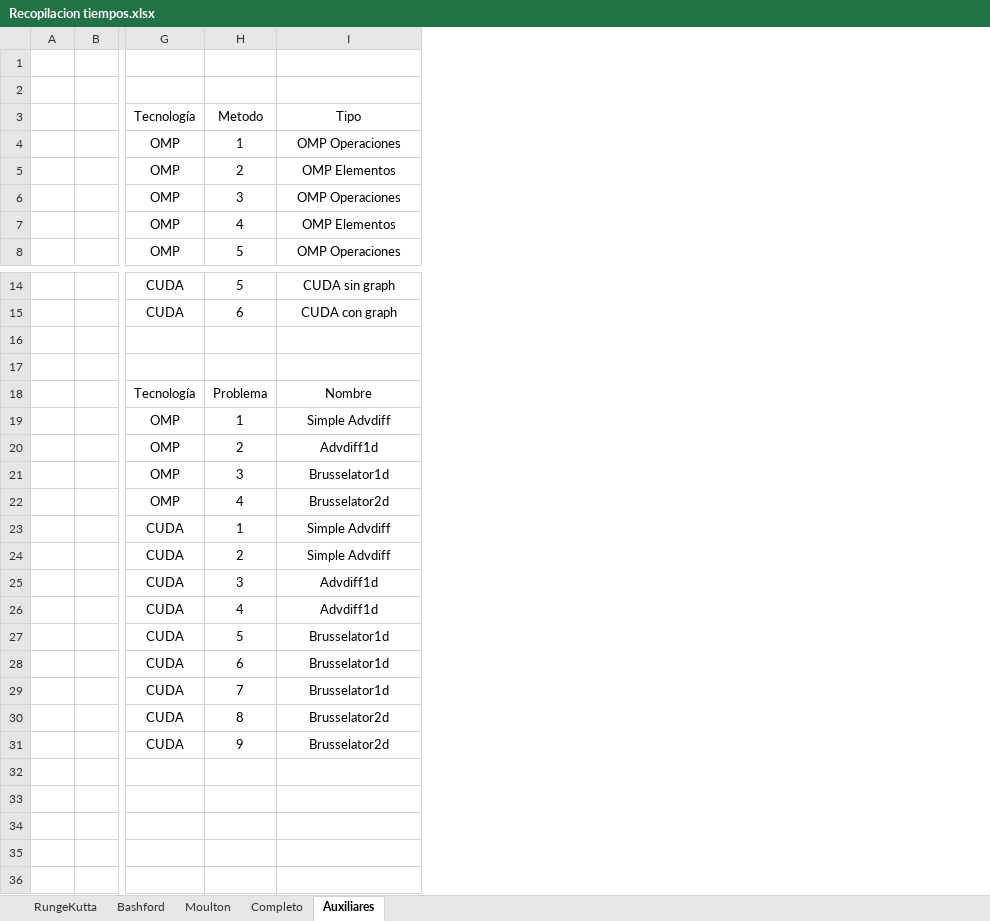
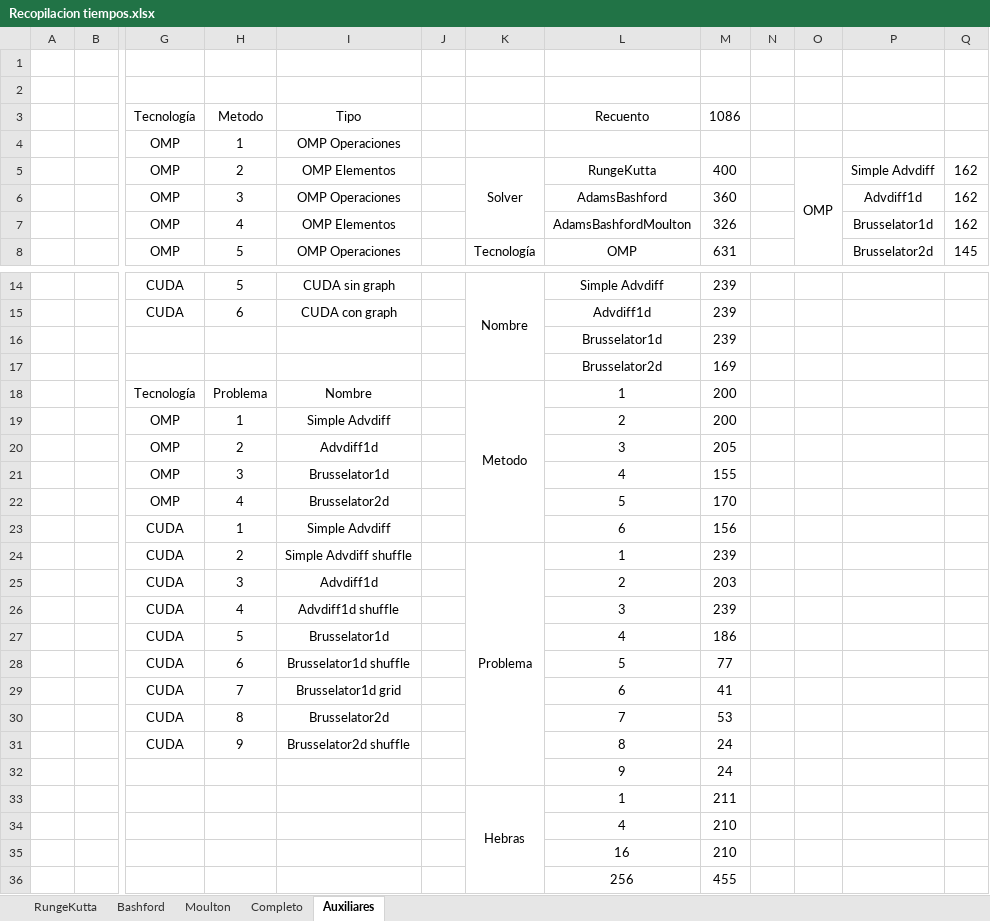
Before and after one commit to PepeNavarro7/TFG, an Excel workbook: Memoria/library/Recopilacion tiempos.xlsx, sheet Auxiliares, drawn as a sheet; only a part is shown, gaps mark what is left out; values as stored, in another font and other column widths than the file's, no borders; table styles not drawn; rows hold the shown columns only; the diff names each change by its address in the sheet, - before the commit and + after, or states it on an @@ line.

```diff
--- a/Memoria/library/Recopilacion tiempos.xlsx (sheet Auxiliares)
+++ b/Memoria/library/Recopilacion tiempos.xlsx (sheet Auxiliares)
+column J, empty
+column K, rows 5-8: Solver |  |  | Tecnología; rows 14-24: Nombre |  |  |  | Metodo |  |  |  |  |  | Problema
+column L, rows 3-8: Recuento |  | RungeKutta | AdamsBashford | AdamsBashfordMoulton | OMP; rows 14-31: Simple Advdiff | Advdiff1d | Brusselator1d | Brusselator2d | 1 | 2 | 3 | 4 | 5 | 6 | 1 | 2 | 3 | 4 | 5 | 6 | 7 | 8
+column M, rows 3-8: 1086 |  | 400 | 360 | 326 | 631; rows 14-31: 239 | 239 | 239 | 169 | 200 | 200 | 205 | 155 | 170 | 156 | 239 | 203 | 239 | 186 | 77 | 41 | 53 | 24
+column N, empty
+column O, row 5: OMP
+column P, rows 5-8: Simple Advdiff | Advdiff1d | Brusselator1d | Brusselator2d
+column Q, rows 5-8: 162 | 162 | 162 | 145
-row 17: (empty)
+row 17:  |  |  |  |  |  |  | Brusselator2d | 169
-I24: Simple Advdiff
+I24: Simple Advdiff shuffle
-I26: Advdiff1d
+I26: Advdiff1d shuffle
-I28: Brusselator1d
+I28: Brusselator1d shuffle
-I29: Brusselator1d
+I29: Brusselator1d grid
-I31: Brusselator2d
+I31: Brusselator2d shuffle
+row 32:  |  |  |  |  |  |  | 9 | 24
+row 33:  |  |  |  |  |  | Hebras | 1 | 211
+row 34:  |  |  |  |  |  |  | 4 | 210
+row 35:  |  |  |  |  |  |  | 16 | 210
+row 36:  |  |  |  |  |  |  | 256 | 455
```
Also changed, not shown: sheet Completo, sheet Bashford, sheet RungeKutta, sheet Moulton.
